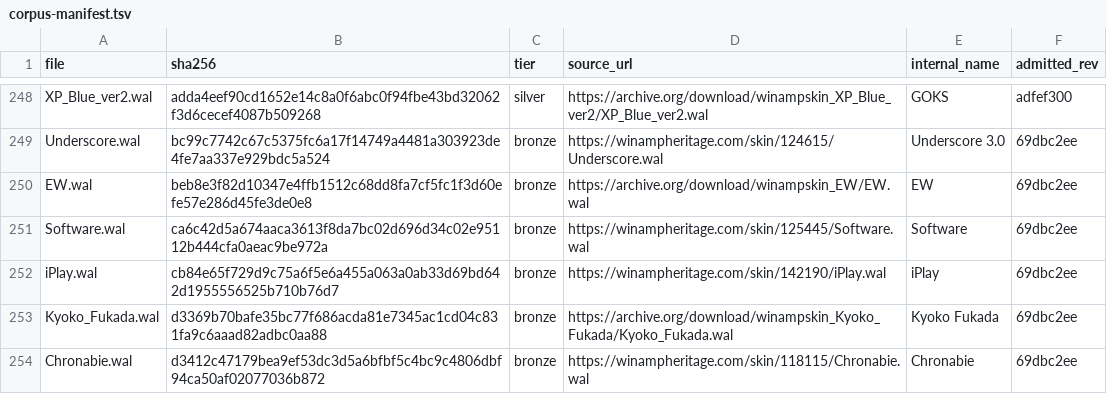
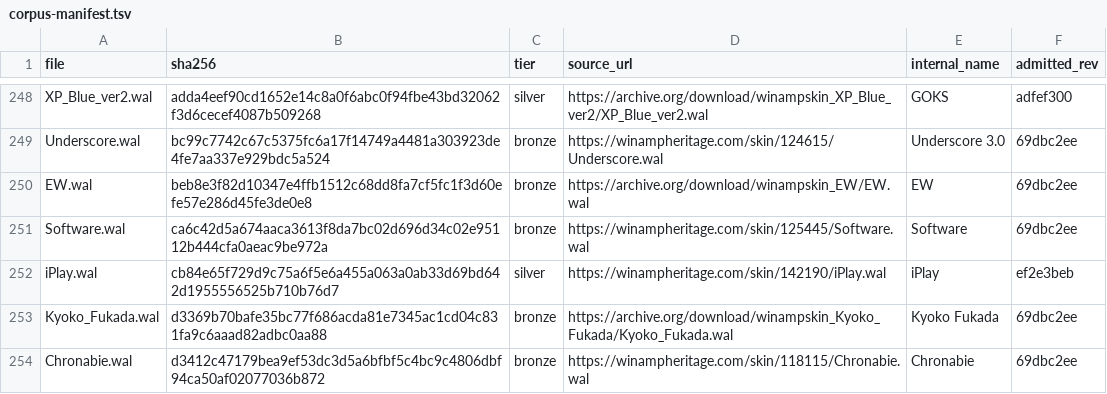
Before and after one commit to ad-repo/nullplayer, a TSV file: docs/winamp-modern/corpus-manifest.tsv, drawn as a sheet; only a part is shown, gaps mark what is left out.

```diff
--- a/docs/winamp-modern/corpus-manifest.tsv
+++ b/docs/winamp-modern/corpus-manifest.tsv
@@ -251,3 +251,3 @@ EW.wal	beb8e3f82d10347e4ffb1512c68dd8fa7cf5fc1f3d60efe57e286d45fe3de0e8	bronze	h
 Software.wal	ca6c42d5a674aaca3613f8da7bc02d696d34c02e95112b444cfa0aeac9be972a	bronze	https://winampheritage.com/skin/125445/Software.wal	Software	69dbc2ee
-iPlay.wal	cb84e65f729d9c75a6f5e6a455a063a0ab33d69bd642d1955556525b710b76d7	bronze	https://winampheritage.com/skin/142190/iPlay.wal	iPlay	69dbc2ee
+iPlay.wal	cb84e65f729d9c75a6f5e6a455a063a0ab33d69bd642d1955556525b710b76d7	silver	https://winampheritage.com/skin/142190/iPlay.wal	iPlay	ef2e3beb
 Kyoko_Fukada.wal	d3369b70bafe35bc77f686acda81e7345ac1cd04c831fa9c6aaad82adbc0aa88	bronze	https://archive.org/download/winampskin_Kyoko_Fukada/Kyoko_Fukada.wal	Kyoko Fukada	69dbc2ee
```
Also changed, not shown: docs/winamp-modern/intakes/intake-5.ranking.tsv, docs/winamp-modern/intakes/intake-5.tsv, 1 other file.
